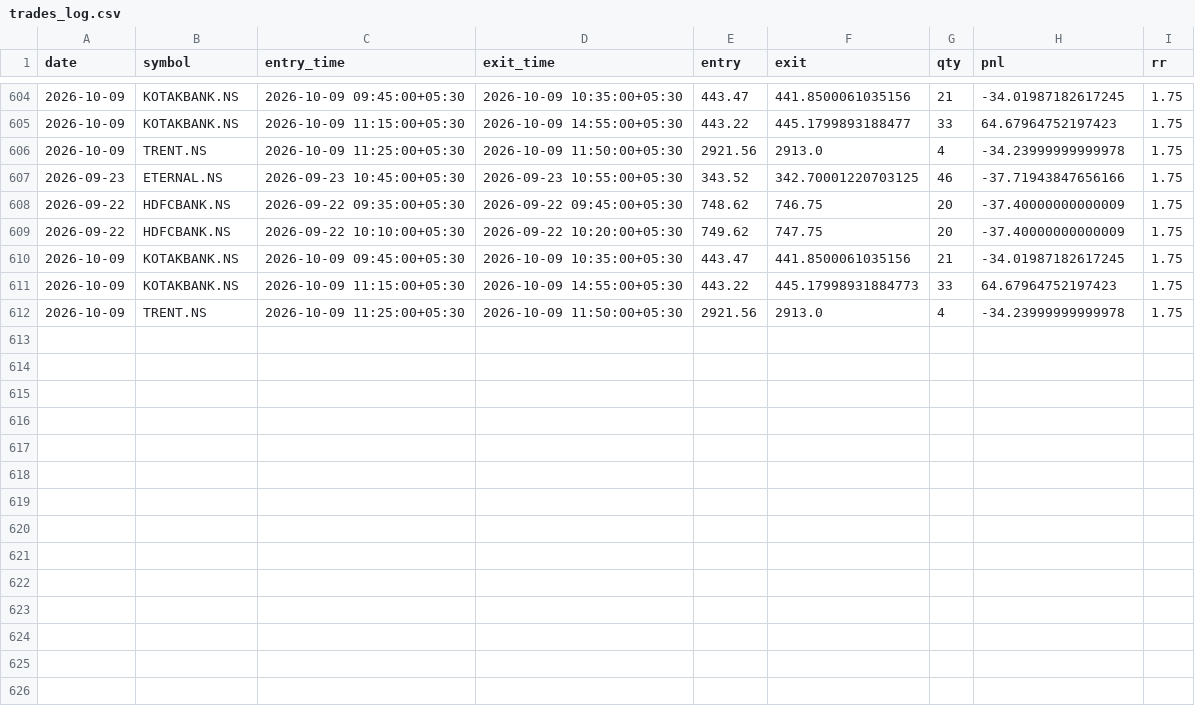
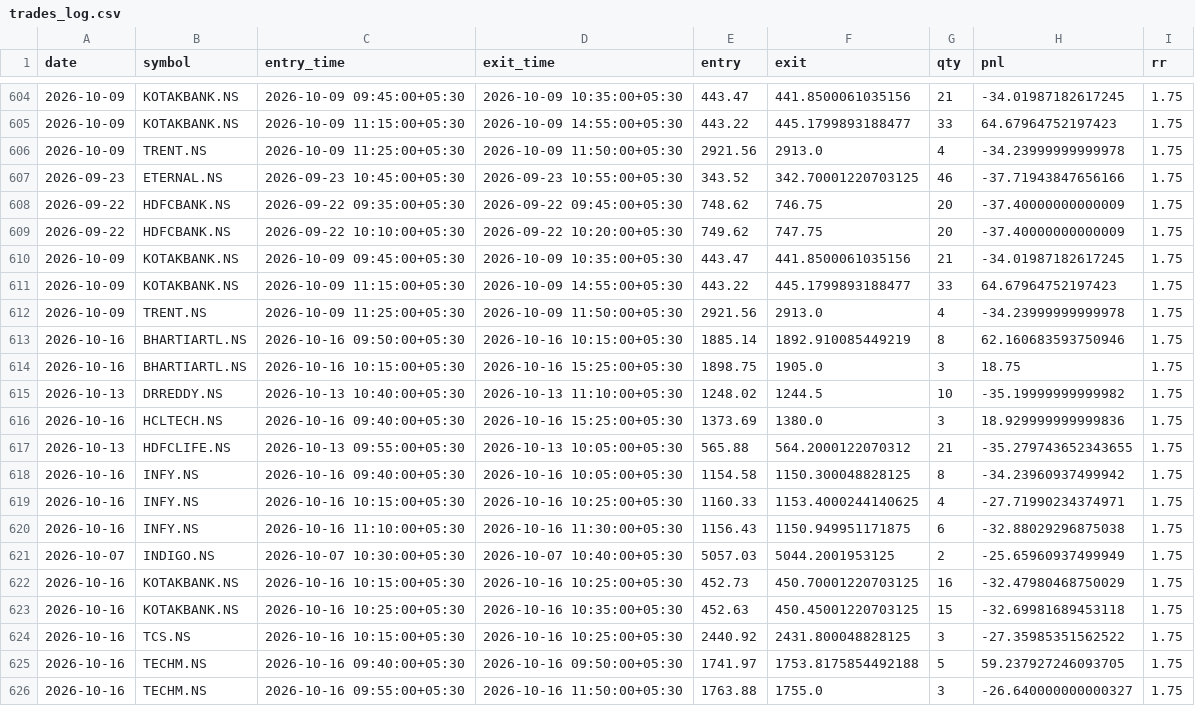
Before and after one commit to ajaywilson/Intraday_trading_recommender, a CSV file: trades_log.csv, drawn as a sheet; only a part is shown, gaps mark what is left out.

Commit message:
Update trades log

```diff
--- a/trades_log.csv
+++ b/trades_log.csv
@@ -610,3 +610,17 @@ date,symbol,entry_time,exit_time,entry,exit,qty,pnl,rr
 2026-10-09,KOTAKBANK.NS,2026-10-09 09:45:00+05:30,2026-10-09 10:35:00+05:30,443.47,441.8500061035156,21,-34.01987182617245,1.75
-2026-10-09,KOTAKBANK.NS,2026-10-09 11:15:00+05:30,2026-10-09 14:55:00+05:30,443.22,445.17998931884773,33,64.67964752197423,1.75
+2026-10-09,KOTAKBANK.NS,2026-10-09 11:15:00+05:30,2026-10-09 14:55:00+05:30,443.22,445.1799893188477,33,64.67964752197423,1.75
 2026-10-09,TRENT.NS,2026-10-09 11:25:00+05:30,2026-10-09 11:50:00+05:30,2921.56,2913.0,4,-34.23999999999978,1.75
+2026-10-16,BHARTIARTL.NS,2026-10-16 09:50:00+05:30,2026-10-16 10:15:00+05:30,1885.14,1892.910085449219,8,62.160683593750946,1.75
+2026-10-16,BHARTIARTL.NS,2026-10-16 10:15:00+05:30,2026-10-16 15:25:00+05:30,1898.75,1905.0,3,18.75,1.75
+2026-10-13,DRREDDY.NS,2026-10-13 10:40:00+05:30,2026-10-13 11:10:00+05:30,1248.02,1244.5,10,-35.19999999999982,1.75
+2026-10-16,HCLTECH.NS,2026-10-16 09:40:00+05:30,2026-10-16 15:25:00+05:30,1373.69,1380.0,3,18.929999999999836,1.75
+2026-10-13,HDFCLIFE.NS,2026-10-13 09:55:00+05:30,2026-10-13 10:05:00+05:30,565.88,564.2000122070312,21,-35.279743652343655,1.75
+2026-10-16,INFY.NS,2026-10-16 09:40:00+05:30,2026-10-16 10:05:00+05:30,1154.58,1150.300048828125,8,-34.23960937499942,1.75
+2026-10-16,INFY.NS,2026-10-16 10:15:00+05:30,2026-10-16 10:25:00+05:30,1160.33,1153.4000244140625,4,-27.71990234374971,1.75
+2026-10-16,INFY.NS,2026-10-16 11:10:00+05:30,2026-10-16 11:30:00+05:30,1156.43,1150.949951171875,6,-32.88029296875038,1.75
+2026-10-07,INDIGO.NS,2026-10-07 10:30:00+05:30,2026-10-07 10:40:00+05:30,5057.03,5044.2001953125,2,-25.65960937499949,1.75
+2026-10-16,KOTAKBANK.NS,2026-10-16 10:15:00+05:30,2026-10-16 10:25:00+05:30,452.73,450.70001220703125,16,-32.47980468750029,1.75
+2026-10-16,KOTAKBANK.NS,2026-10-16 10:25:00+05:30,2026-10-16 10:35:00+05:30,452.63,450.45001220703125,15,-32.69981689453118,1.75
+2026-10-16,TCS.NS,2026-10-16 10:15:00+05:30,2026-10-16 10:25:00+05:30,2440.92,2431.800048828125,3,-27.35985351562522,1.75
+2026-10-16,TECHM.NS,2026-10-16 09:40:00+05:30,2026-10-16 09:50:00+05:30,1741.97,1753.8175854492188,5,59.237927246093705,1.75
+2026-10-16,TECHM.NS,2026-10-16 09:55:00+05:30,2026-10-16 11:50:00+05:30,1763.88,1755.0,3,-26.640000000000327,1.75
```
